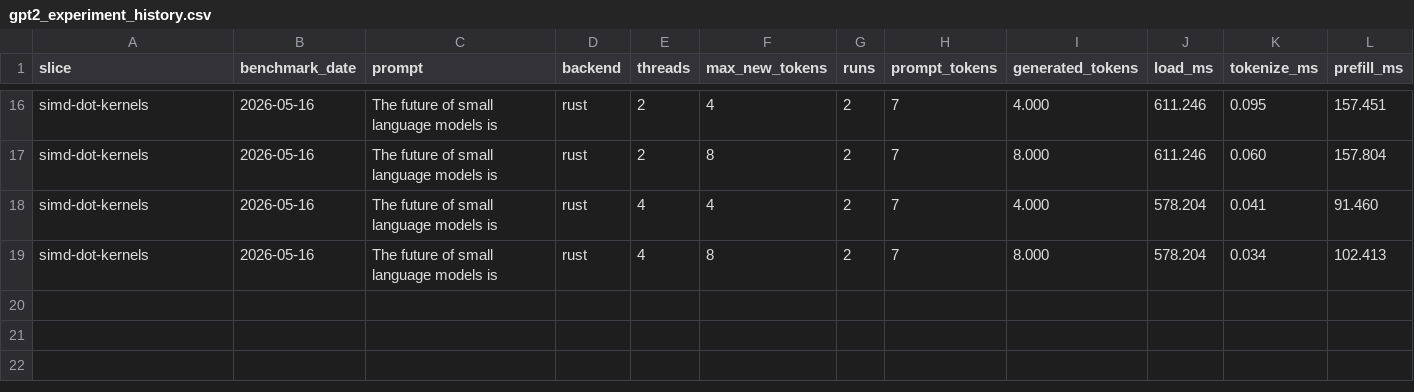
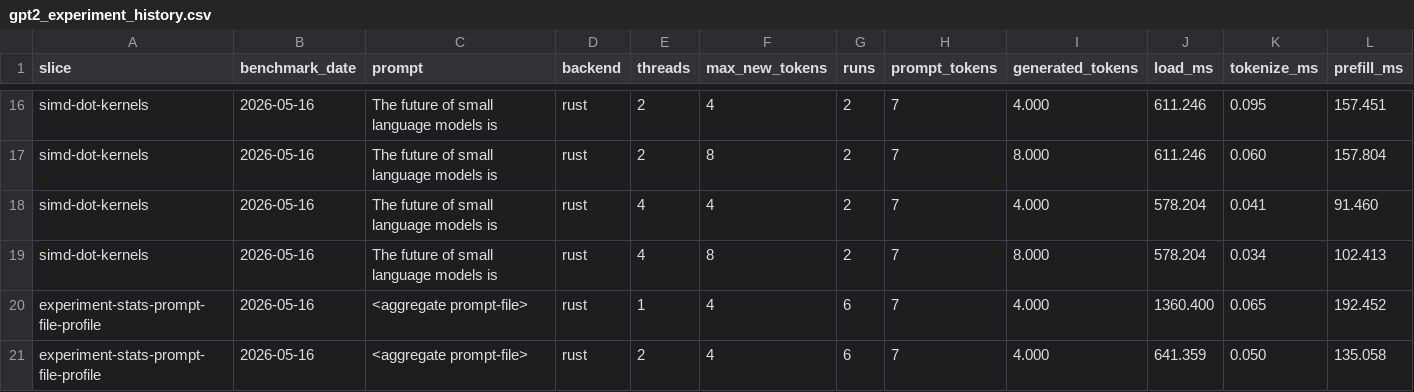
Before and after one commit to J45k4/puppygrad, a CSV file: benchmarks/gpt2_experiment_history.csv, drawn as a sheet; only a part is shown, gaps mark what is left out; rows hold the shown columns only; the diff names each change by its address in the sheet, - before the commit and + after, or states it on an @@ line.

Commit message:
Expand GPT-2 experiment reporting

```diff
--- a/benchmarks/gpt2_experiment_history.csv
+++ b/benchmarks/gpt2_experiment_history.csv
+row 20: experiment-stats-prompt-file-profile | 2026-05-16 | <aggregate prompt-file> | rust | 1 | 4 | 6 | 7 | 4.000 | 1360.400 | 0.065 | 192.452
+row 21: experiment-stats-prompt-file-profile | 2026-05-16 | <aggregate prompt-file> | rust | 2 | 4 | 6 | 7 | 4.000 | 641.359 | 0.050 | 135.058
```
Also changed, not shown: 2 other files.
